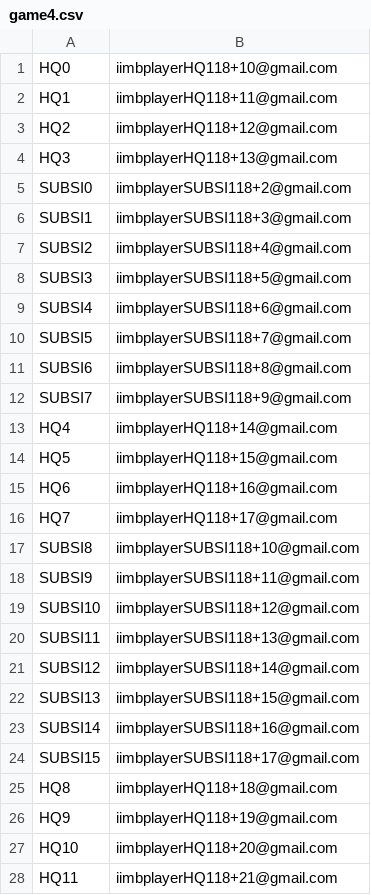
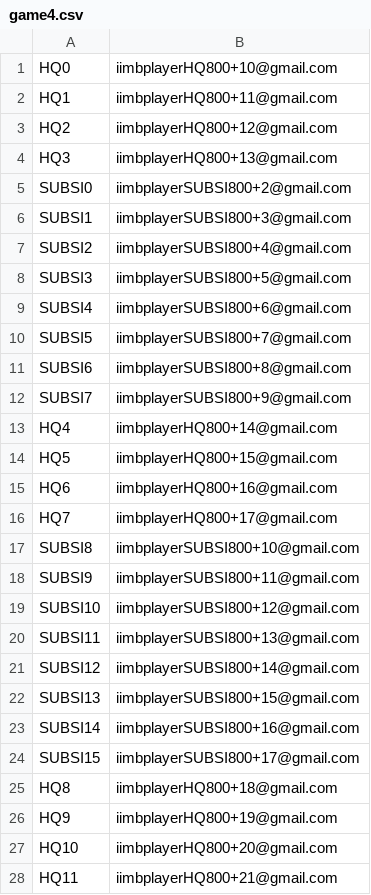
Before and after one commit to adithyagovindapppa/IIMB-Test, a CSV file: game4.csv, drawn as a sheet; only a part is shown; the diff covers the shown part only.

```diff
--- a/game4.csv
+++ b/game4.csv
@@ -1,28 +1,28 @@
-HQ0,iimbplayerHQ118+10@gmail.com
-HQ1,iimbplayerHQ118+11@gmail.com
-HQ2,iimbplayerHQ118+12@gmail.com
-HQ3,iimbplayerHQ118+13@gmail.com
-SUBSI0,iimbplayerSUBSI118+2@gmail.com
-SUBSI1,iimbplayerSUBSI118+3@gmail.com
-SUBSI2,iimbplayerSUBSI118+4@gmail.com
-SUBSI3,iimbplayerSUBSI118+5@gmail.com
-SUBSI4,iimbplayerSUBSI118+6@gmail.com
-SUBSI5,iimbplayerSUBSI118+7@gmail.com
-SUBSI6,iimbplayerSUBSI118+8@gmail.com
-SUBSI7,iimbplayerSUBSI118+9@gmail.com
-HQ4,iimbplayerHQ118+14@gmail.com
-HQ5,iimbplayerHQ118+15@gmail.com
-HQ6,iimbplayerHQ118+16@gmail.com
-HQ7,iimbplayerHQ118+17@gmail.com
-SUBSI8,iimbplayerSUBSI118+10@gmail.com
-SUBSI9,iimbplayerSUBSI118+11@gmail.com
-SUBSI10,iimbplayerSUBSI118+12@gmail.com
-SUBSI11,iimbplayerSUBSI118+13@gmail.com
-SUBSI12,iimbplayerSUBSI118+14@gmail.com
-SUBSI13,iimbplayerSUBSI118+15@gmail.com
-SUBSI14,iimbplayerSUBSI118+16@gmail.com
-SUBSI15,iimbplayerSUBSI118+17@gmail.com
-HQ8,iimbplayerHQ118+18@gmail.com
-HQ9,iimbplayerHQ118+19@gmail.com
-HQ10,iimbplayerHQ118+20@gmail.com
-HQ11,iimbplayerHQ118+21@gmail.com
+HQ0,iimbplayerHQ800+10@gmail.com
+HQ1,iimbplayerHQ800+11@gmail.com
+HQ2,iimbplayerHQ800+12@gmail.com
+HQ3,iimbplayerHQ800+13@gmail.com
+SUBSI0,iimbplayerSUBSI800+2@gmail.com
+SUBSI1,iimbplayerSUBSI800+3@gmail.com
+SUBSI2,iimbplayerSUBSI800+4@gmail.com
+SUBSI3,iimbplayerSUBSI800+5@gmail.com
+SUBSI4,iimbplayerSUBSI800+6@gmail.com
+SUBSI5,iimbplayerSUBSI800+7@gmail.com
+SUBSI6,iimbplayerSUBSI800+8@gmail.com
+SUBSI7,iimbplayerSUBSI800+9@gmail.com
+HQ4,iimbplayerHQ800+14@gmail.com
+HQ5,iimbplayerHQ800+15@gmail.com
+HQ6,iimbplayerHQ800+16@gmail.com
+HQ7,iimbplayerHQ800+17@gmail.com
+SUBSI8,iimbplayerSUBSI800+10@gmail.com
+SUBSI9,iimbplayerSUBSI800+11@gmail.com
+SUBSI10,iimbplayerSUBSI800+12@gmail.com
+SUBSI11,iimbplayerSUBSI800+13@gmail.com
+SUBSI12,iimbplayerSUBSI800+14@gmail.com
+SUBSI13,iimbplayerSUBSI800+15@gmail.com
+SUBSI14,iimbplayerSUBSI800+16@gmail.com
+SUBSI15,iimbplayerSUBSI800+17@gmail.com
+HQ8,iimbplayerHQ800+18@gmail.com
+HQ9,iimbplayerHQ800+19@gmail.com
+HQ10,iimbplayerHQ800+20@gmail.com
+HQ11,iimbplayerHQ800+21@gmail.com
```
Also changed, not shown: 68 edited cells elsewhere in this file, game1.csv, game2.csv, 12 other files.
